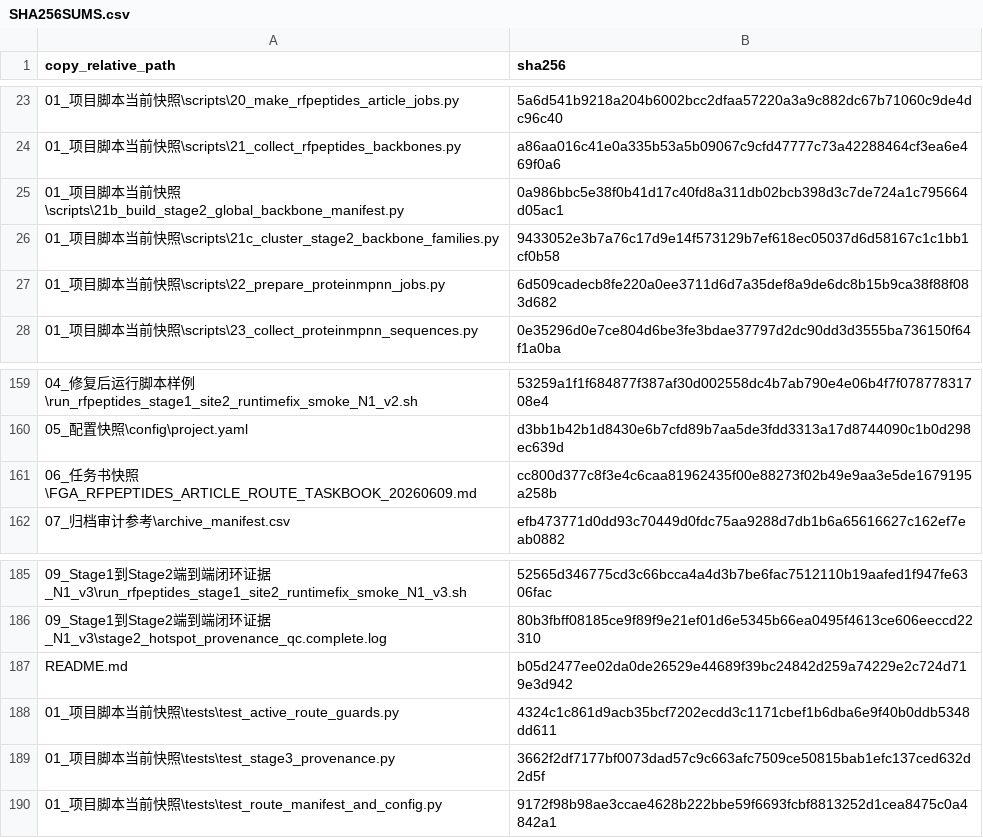
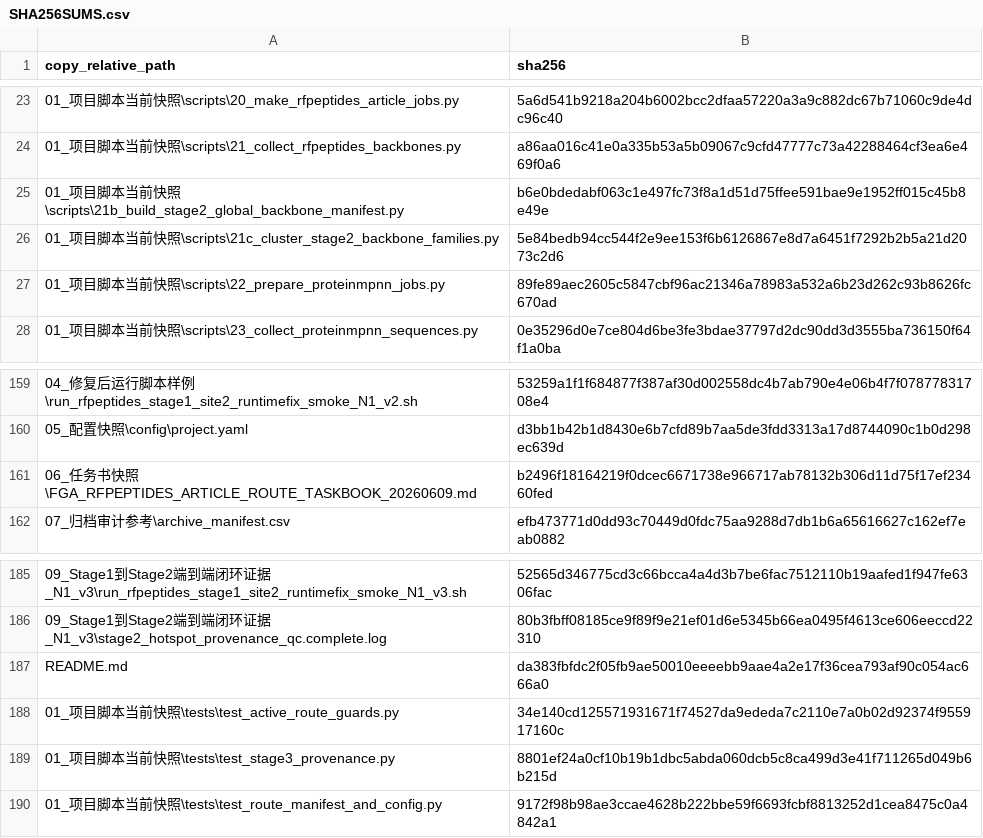
Before and after one commit to HS-DE/RFpeptide_ProteinMPNN_AfcycDesign, a CSV file: SHA256SUMS.csv, drawn as a sheet; only a part is shown, gaps mark what is left out.

```diff
--- a/SHA256SUMS.csv
+++ b/SHA256SUMS.csv
@@ -24,5 +24,5 @@ copy_relative_path,sha256
 01_项目脚本当前快照\scripts\21_collect_rfpeptides_backbones.py,a86aa016c41e0a335b53a5b09067c9cfd47777c73a42288464cf3ea6e469f0a6
-01_项目脚本当前快照\scripts\21b_build_stage2_global_backbone_manifest.py,0a986bbc5e38f0b41d17c40fd8a311db02bcb398d3c7de724a1c795664d05ac1
-01_项目脚本当前快照\scripts\21c_cluster_stage2_backbone_families.py,9433052e3b7a76c17d9e14f573129b7ef618ec05037d6d58167c1c1bb1cf0b58
-01_项目脚本当前快照\scripts\22_prepare_proteinmpnn_jobs.py,6d509cadecb8fe220a0ee3711d6d7a35def8a9de6dc8b15b9ca38f88f083d682
+01_项目脚本当前快照\scripts\21b_build_stage2_global_backbone_manifest.py,b6e0bdedabf063c1e497fc73f8a1d51d75ffee591bae9e1952ff015c45b8e49e
+01_项目脚本当前快照\scripts\21c_cluster_stage2_backbone_families.py,5e84bedb94cc544f2e9ee153f6b6126867e8d7a6451f7292b2b5a21d2073c2d6
+01_项目脚本当前快照\scripts\22_prepare_proteinmpnn_jobs.py,89fe89aec2605c5847cbf96ac21346a78983a532a6b23d262c93b8626fc670ad
 01_项目脚本当前快照\scripts\23_collect_proteinmpnn_sequences.py,0e35296d0e7ce804d6be3fe3bdae37797d2dc90dd3d3555ba736150f64f1a0ba
@@ -160,3 +160,3 @@ copy_relative_path,sha256
 05_配置快照\config\project.yaml,d3bb1b42b1d8430e6b7cfd89b7aa5de3fdd3313a17d8744090c1b0d298ec639d
-06_任务书快照\FGA_RFPEPTIDES_ARTICLE_ROUTE_TASKBOOK_20260609.md,cc800d377c8f3e4c6caa81962435f00e88273f02b49e9aa3e5de1679195a258b
+06_任务书快照\FGA_RFPEPTIDES_ARTICLE_ROUTE_TASKBOOK_20260609.md,b2496f18164219f0dcec6671738e966717ab78132b306d11d75f17ef23460fed
 07_归档审计参考\archive_manifest.csv,efb473771d0dd93c70449d0fdc75aa9288d7db1b6a65616627c162ef7eab0882
@@ -186,5 +186,5 @@ copy_relative_path,sha256
 09_Stage1到Stage2端到端闭环证据_N1_v3\stage2_hotspot_provenance_qc.complete.log,80b3fbff08185ce9f89f9e21ef01d6e5345b66ea0495f4613ce606eeccd22310
-README.md,b05d2477ee02da0de26529e44689f39bc24842d259a74229e2c724d719e3d942
-01_项目脚本当前快照\tests\test_active_route_guards.py,4324c1c861d9acb35bcf7202ecdd3c1171cbef1b6dba6e9f40b0ddb5348dd611
-01_项目脚本当前快照\tests\test_stage3_provenance.py,3662f2df7177bf0073dad57c9c663afc7509ce50815bab1efc137ced632d2d5f
+README.md,da383fbfdc2f05fb9ae50010eeeebb9aae4a2e17f36cea793af90c054ac666a0
+01_项目脚本当前快照\tests\test_active_route_guards.py,34e140cd125571931671f74527da9ededa7c2110e7a0b02d92374f955917160c
+01_项目脚本当前快照\tests\test_stage3_provenance.py,8801ef24a0cf10b19b1dbc5abda060dcb5c8ca499d3e41f711265d049b6b215d
 01_项目脚本当前快照\tests\test_route_manifest_and_config.py,9172f98b98ae3ccae4628b222bbe59f6693fcbf8813252d1cea8475c0a4842a1
```
Also changed, not shown: 脚本逐项清单.csv, 7 other files.
